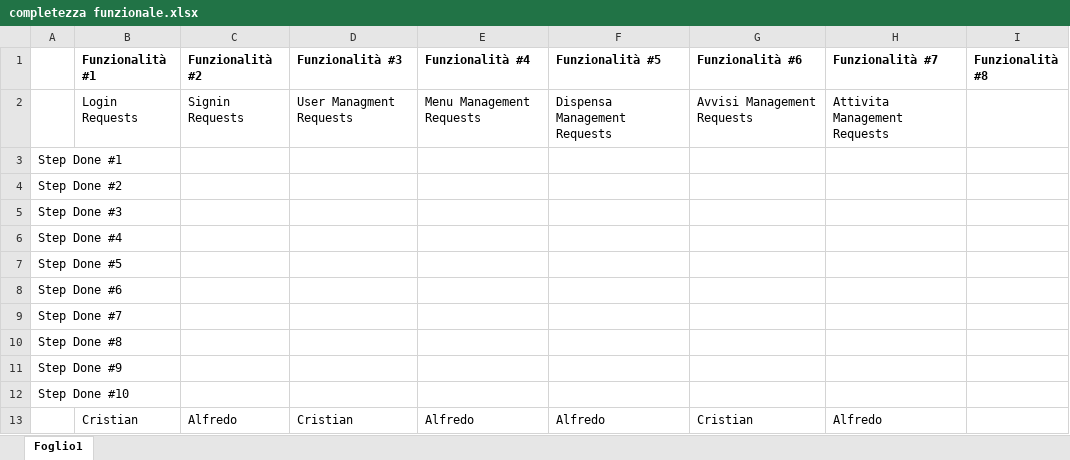
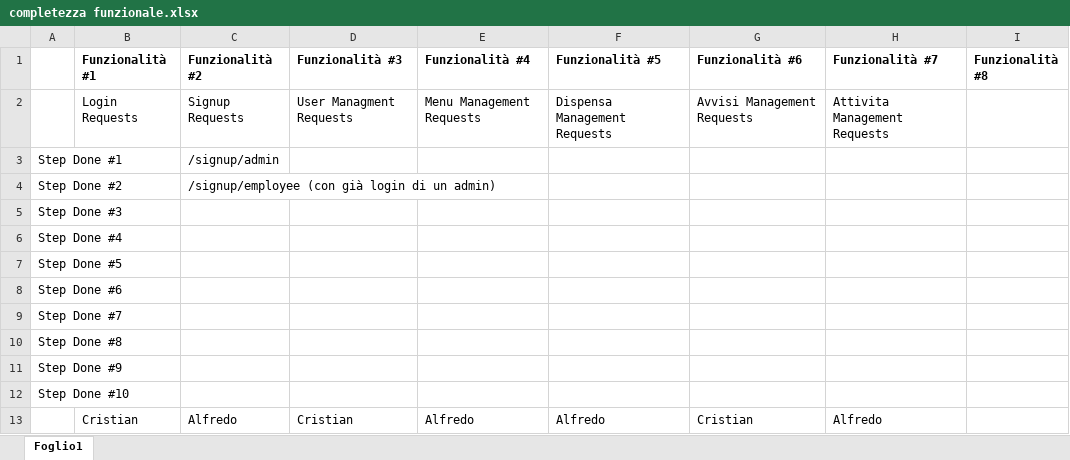
Before and after one commit to CristianCarrella/Ratatouille23, an Excel workbook: completezza funzionale.xlsx, sheet Foglio1, drawn as a sheet; values as stored, in another font and other column widths than the file's, no borders; the diff names each change by its address in the sheet, - before the commit and + after, or states it on an @@ line.

```diff
--- a/completezza funzionale.xlsx (sheet Foglio1)
+++ b/completezza funzionale.xlsx (sheet Foglio1)
-C2 (Funzionalità #2): Signin Requests
+C2 (Funzionalità #2): Signup Requests
-C3 (Funzionalità #2): (empty)
+C3 (Funzionalità #2): /signup/admin
-C4 (Funzionalità #2): (empty)
+C4 (Funzionalità #2): /signup/employee (con già login di un admin)
```
Also changed, not shown: 5 other files.
